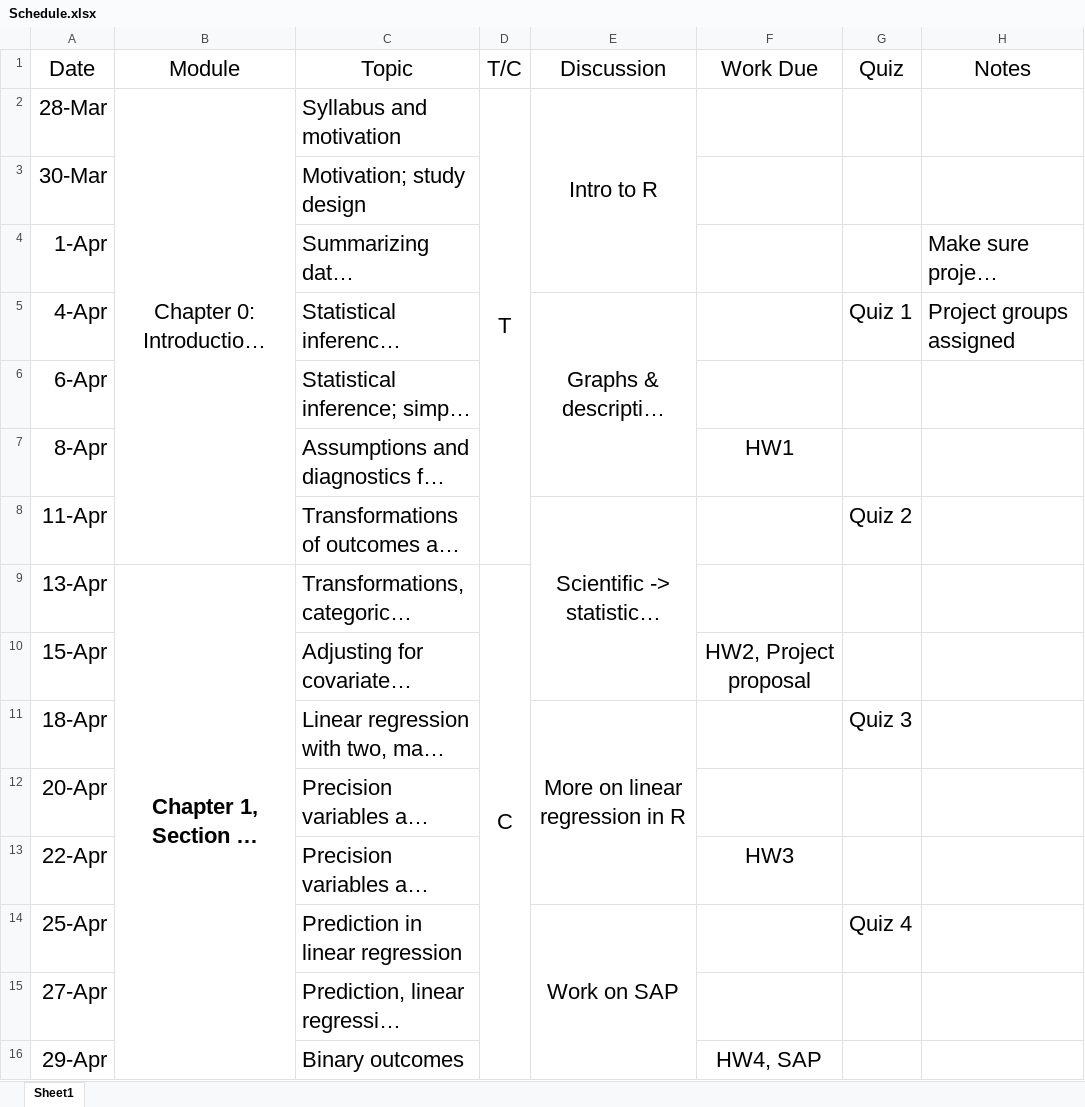
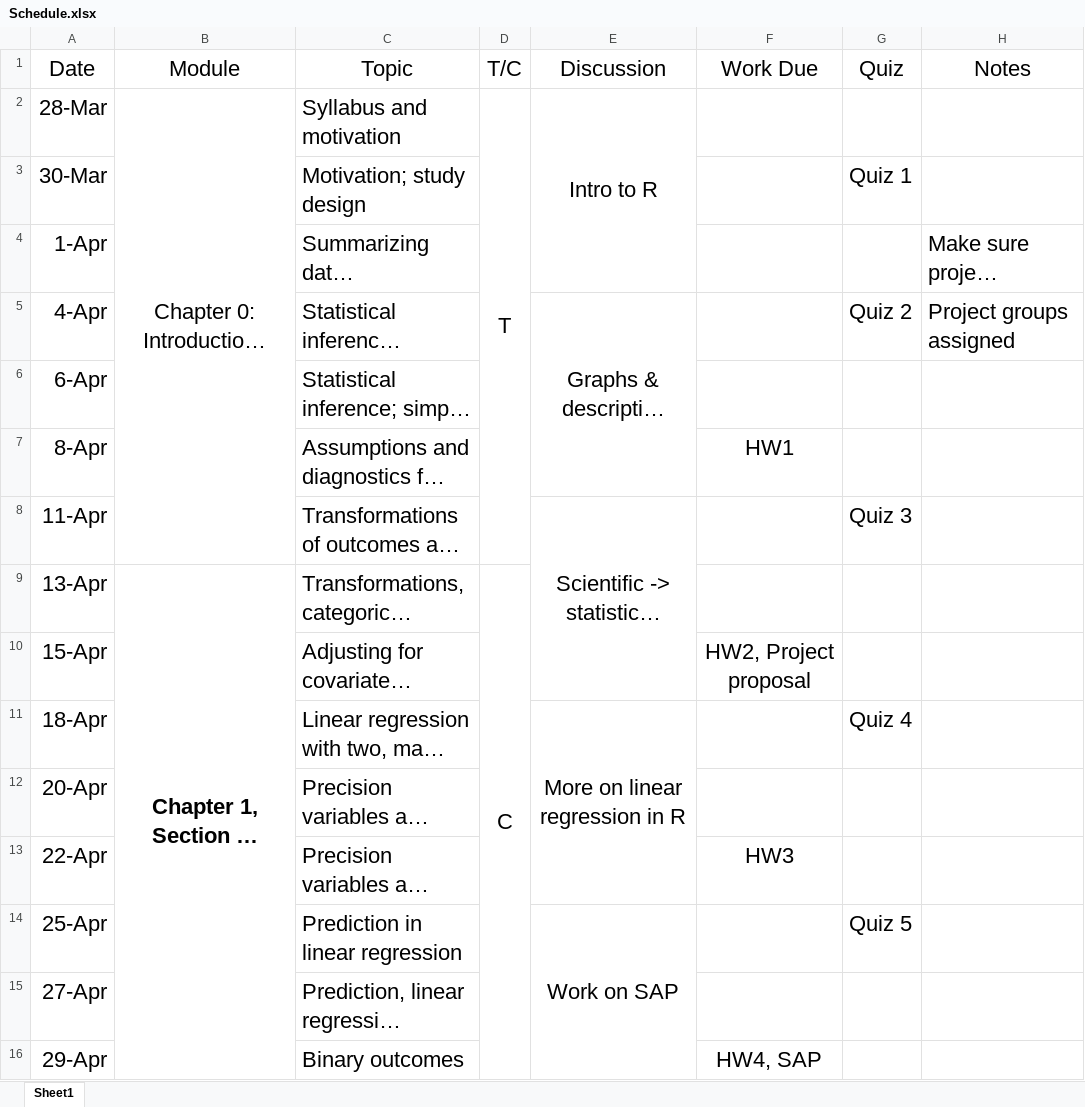
Before and after one commit to cwolock/BIOST311, an Excel workbook: Schedule.xlsx, sheet Sheet1, drawn as a sheet; only a part is shown; long unchanged cells end in …; values as stored, in another font and other column widths than the file's, no borders; the diff covers the shown part only; the diff names each change by its address in the sheet, - before the commit and + after, or states it on an @@ line.

Commit message:
update schedule with quizzes

```diff
--- a/Schedule.xlsx (sheet Sheet1)
+++ b/Schedule.xlsx (sheet Sheet1)
-G3 (Quiz): (empty)
+G3 (Quiz): Quiz 1
-G5 (Quiz): Quiz 1
+G5 (Quiz): Quiz 2
-G8 (Quiz): Quiz 2
+G8 (Quiz): Quiz 3
-G11 (Quiz): Quiz 3
+G11 (Quiz): Quiz 4
-G14 (Quiz): Quiz 4
+G14 (Quiz): Quiz 5
```
Also changed, not shown: 5 edited cells elsewhere in this sheet, 4 other files.
